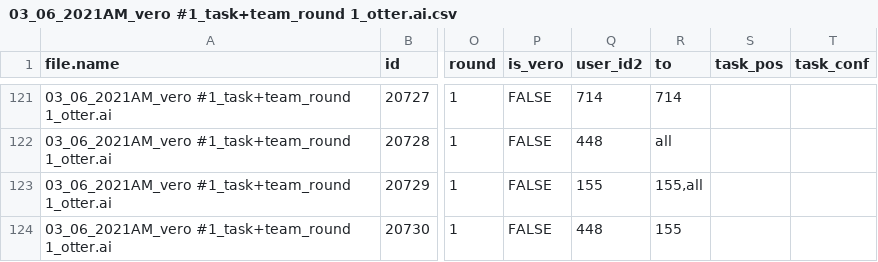
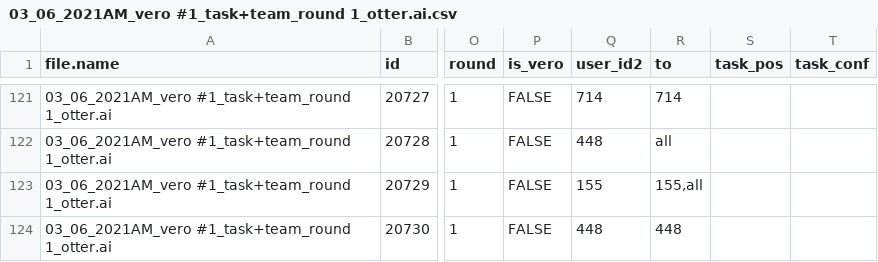
Before and after one commit to HenryandLee/sonic-strong, a CSV file: raw-data/03_06_2021AM_vero #1_task+team_round 1_otter.ai.csv, drawn as a sheet; only a part is shown, gaps mark what is left out; the diff names each change by its address in the sheet, - before the commit and + after, or states it on an @@ line.

```diff
--- a/raw-data/03_06_2021AM_vero #1_task+team_round 1_otter.ai.csv
+++ b/raw-data/03_06_2021AM_vero #1_task+team_round 1_otter.ai.csv
-R124 (to): 155
+R124 (to): 448
```
Also changed, not shown: 3 other files.
